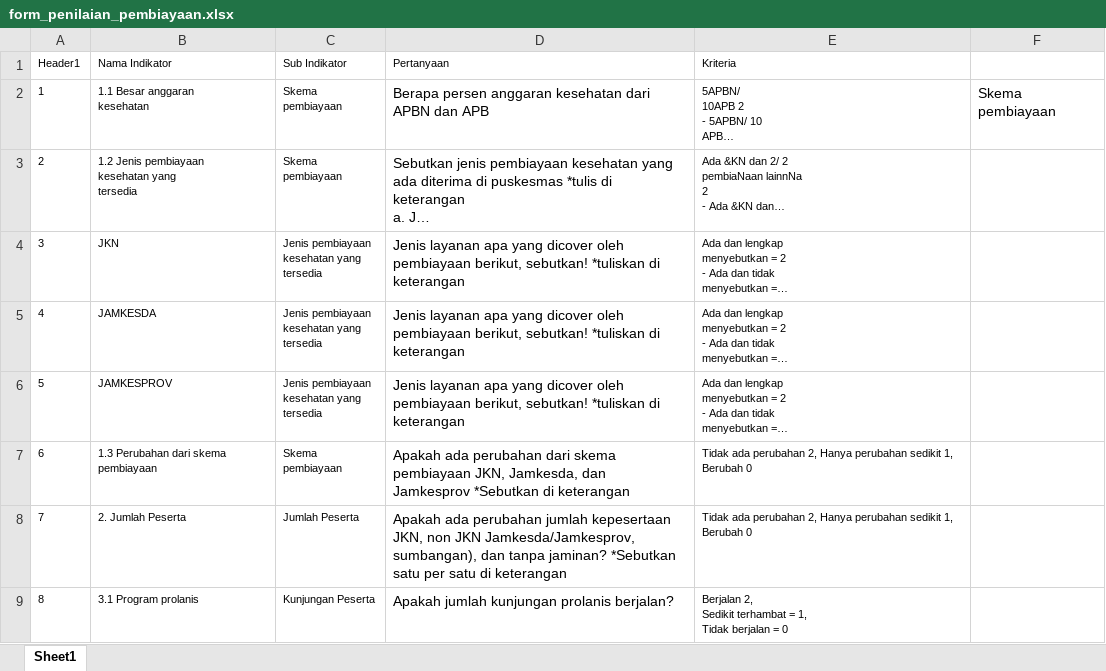
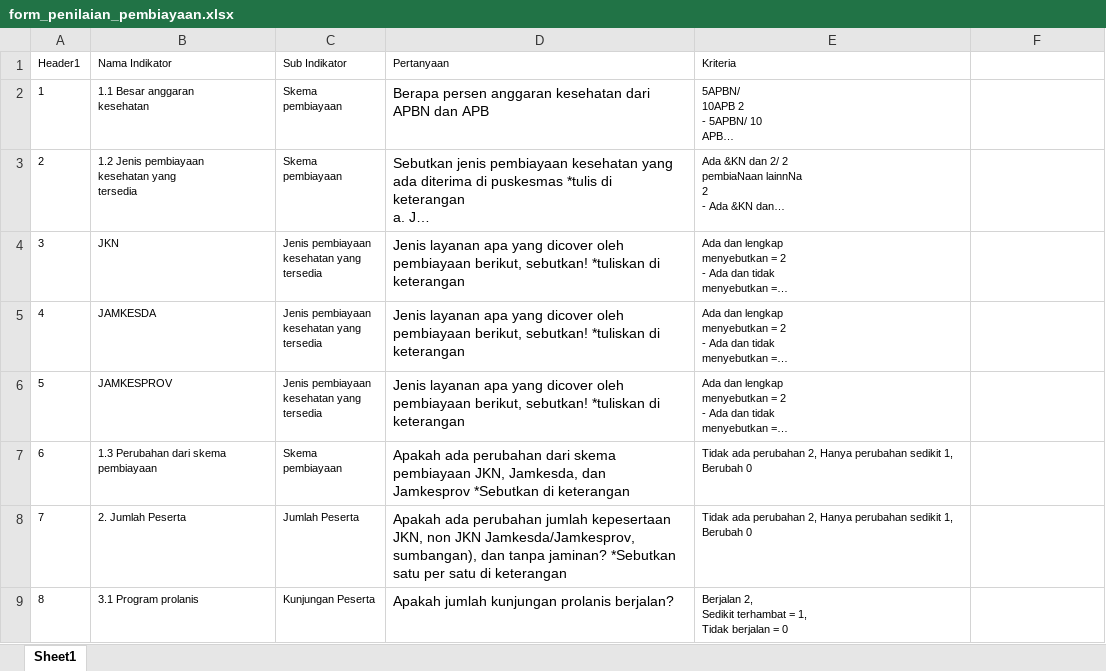
Before and after one commit to PradiptaPutra/flutter_application_1, an Excel workbook: assets/form_penilaian_pembiayaan.xlsx, sheet Sheet1, drawn as a sheet; only a part is shown; long unchanged cells end in …; values as stored, in another font and other column widths than the file's, no borders; the diff names each change by its address in the sheet, - before the commit and + after, or states it on an @@ line.

Commit message:
add export_pembiayaan_screen.dart and function

```diff
--- a/assets/form_penilaian_pembiayaan.xlsx (sheet Sheet1)
+++ b/assets/form_penilaian_pembiayaan.xlsx (sheet Sheet1)
-F2: Skema pembiayaan
+F2: (empty)
```
Also changed, not shown: 3 other files.
